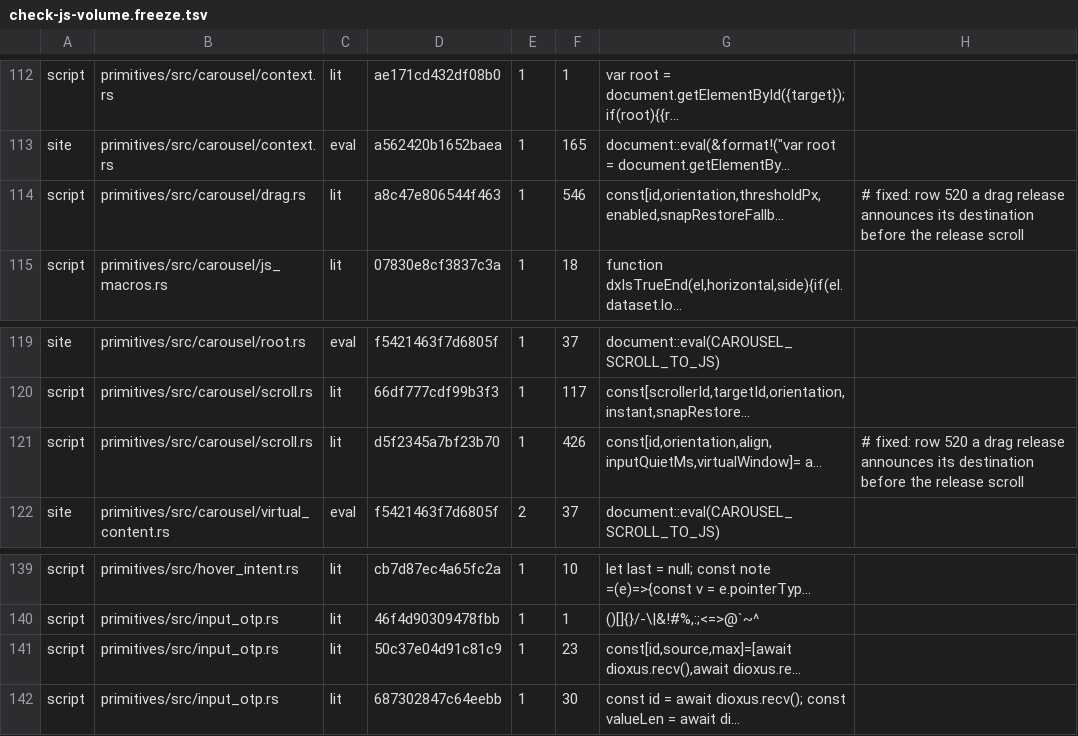
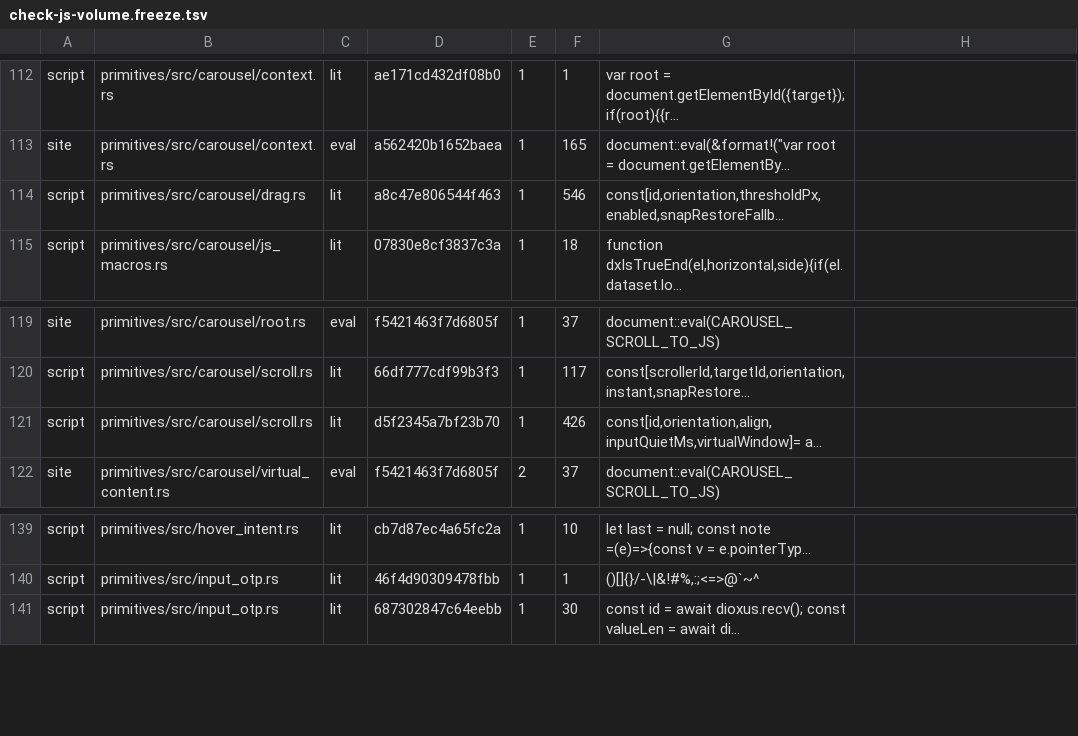
Before and after one commit to MentalGear/shadcn-dioxus, a TSV file: scripts/check-js-volume.freeze.tsv, drawn as a sheet; only a part is shown, gaps mark what is left out.

```diff
--- a/scripts/check-js-volume.freeze.tsv
+++ b/scripts/check-js-volume.freeze.tsv
@@ -113,3 +113,3 @@ script	primitives/src/carousel/context.rs	lit	ae171cd432df08b0	1	1	var root = do
 site	primitives/src/carousel/context.rs	eval	a562420b1652baea	1	165	document::eval(&format!("var root = document.getElementBy...
-script	primitives/src/carousel/drag.rs	lit	a8c47e806544f463	1	546	const[id,orientation,thresholdPx,enabled,snapRestoreFallb...	# fixed: row 520 a drag release announces its destination before the release scroll
+script	primitives/src/carousel/drag.rs	lit	a8c47e806544f463	1	546	const[id,orientation,thresholdPx,enabled,snapRestoreFallb...
 script	primitives/src/carousel/js_macros.rs	lit	07830e8cf3837c3a	1	18	function dxIsTrueEnd(el,horizontal,side){if(el.dataset.lo...
@@ -120,3 +120,3 @@ site	primitives/src/carousel/root.rs	eval	f5421463f7d6805f	1	37	document::eval(C
 script	primitives/src/carousel/scroll.rs	lit	66df777cdf99b3f3	1	117	const[scrollerId,targetId,orientation,instant,snapRestore...
-script	primitives/src/carousel/scroll.rs	lit	d5f2345a7bf23b70	1	426	const[id,orientation,align,inputQuietMs,virtualWindow]= a...	# fixed: row 520 a drag release announces its destination before the release scroll
+script	primitives/src/carousel/scroll.rs	lit	d5f2345a7bf23b70	1	426	const[id,orientation,align,inputQuietMs,virtualWindow]= a...
 site	primitives/src/carousel/virtual_content.rs	eval	f5421463f7d6805f	2	37	document::eval(CAROUSEL_SCROLL_TO_JS)
@@ -140,3 +140,2 @@ script	primitives/src/hover_intent.rs	lit	cb7d87ec4a65fc2a	1	10	let last = null;
 script	primitives/src/input_otp.rs	lit	46f4d90309478fbb	1	1	()[]{}/-\|&!#%,:;<=>@`~^
-script	primitives/src/input_otp.rs	lit	50c37e04d91c81c9	1	23	const[id,source,max]=[await dioxus.recv(),await dioxus.re...
 script	primitives/src/input_otp.rs	lit	687302847c64eebb	1	30	const id = await dioxus.recv(); const valueLen = await di...
```
Also changed, not shown: scripts/check-js-volume.baseline.tsv.
